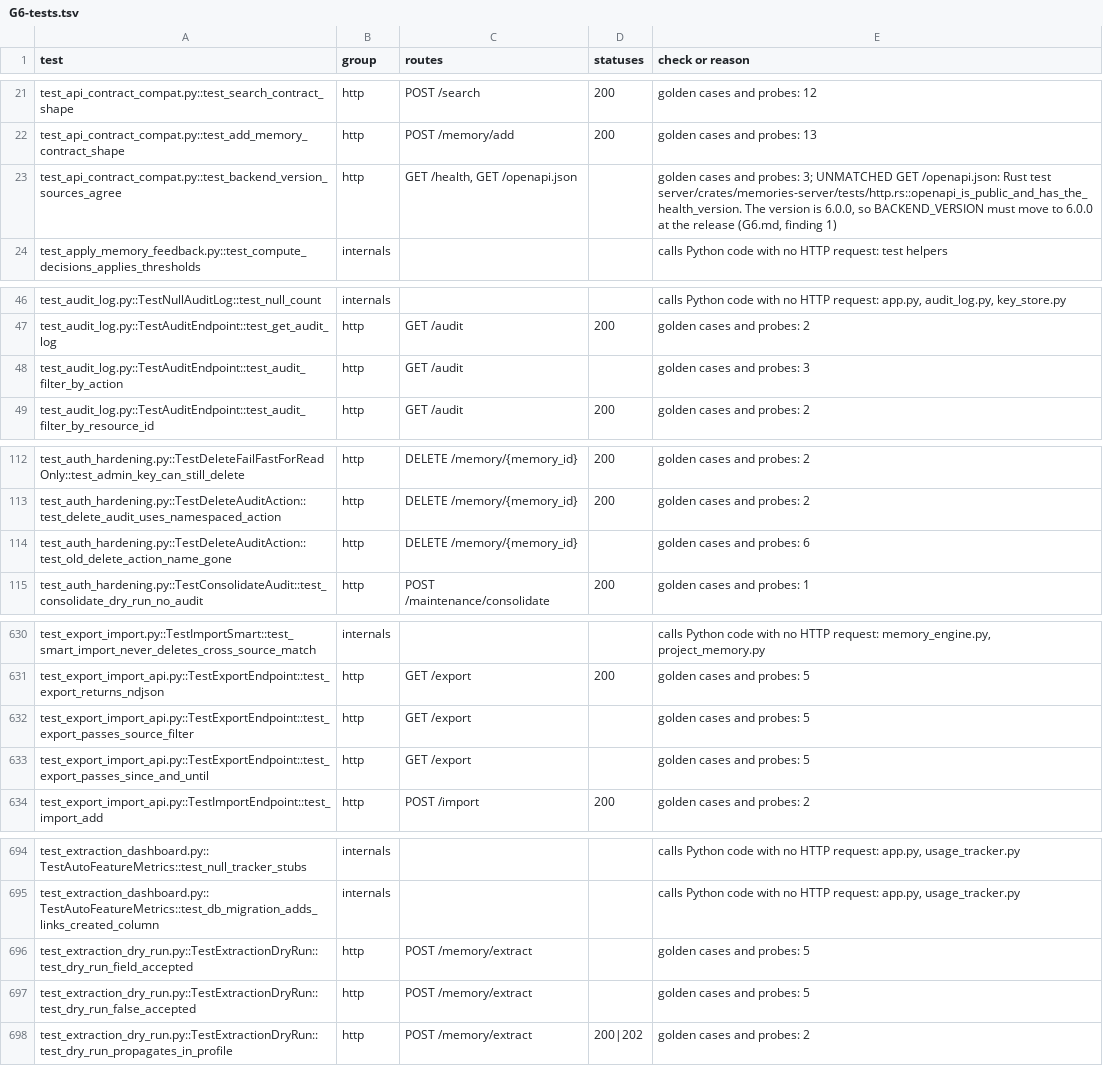
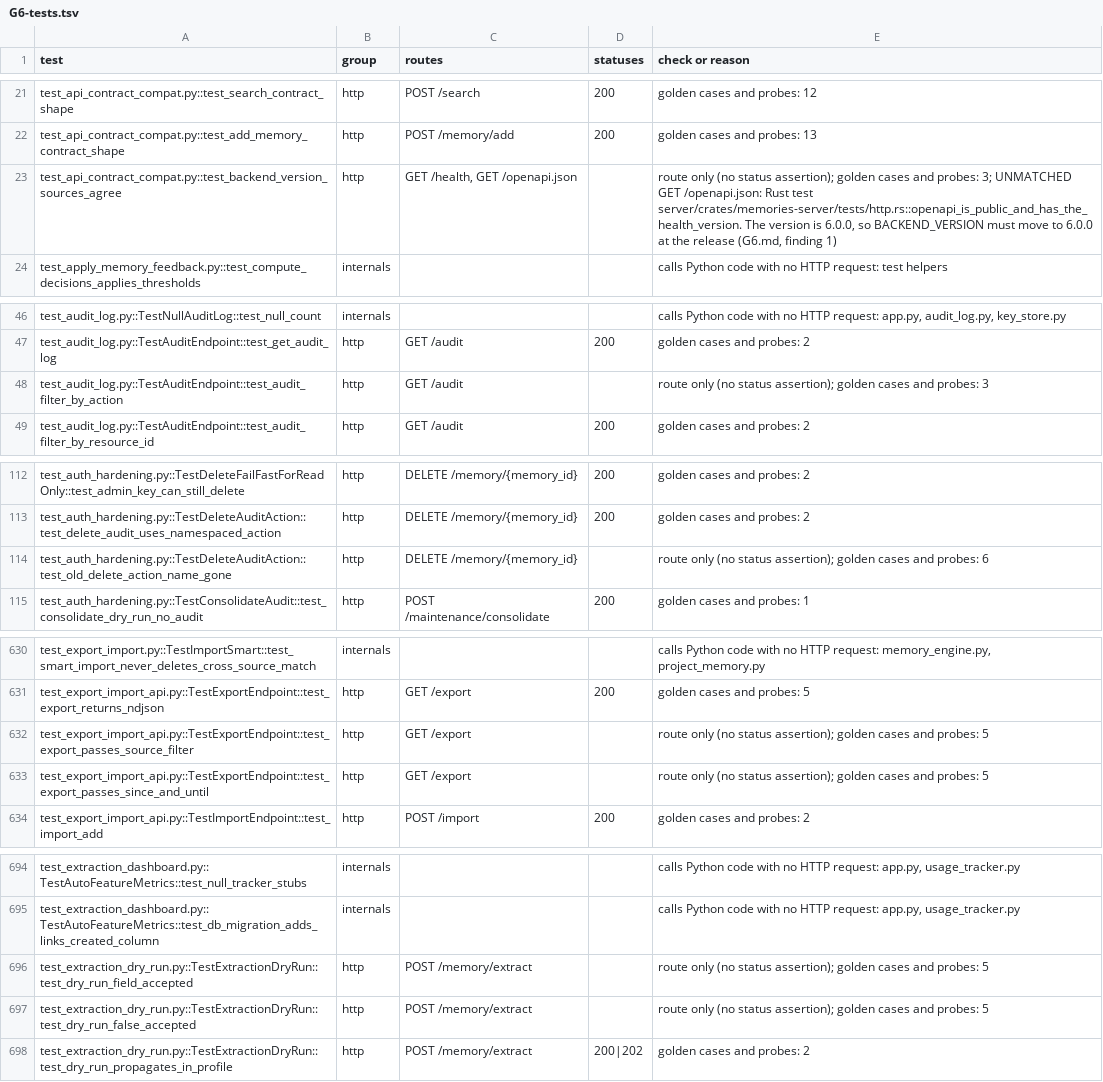
Before and after one commit to divyekant/memories, a TSV file: docs/rust-rewrite/gates/G6-tests.tsv, drawn as a sheet; only a part is shown, gaps mark what is left out; the diff covers the shown part only.

```diff
--- a/docs/rust-rewrite/gates/G6-tests.tsv
+++ b/docs/rust-rewrite/gates/G6-tests.tsv
@@ -22,3 +22,3 @@ test_api_contract_compat.py::test_search_contract_shape	http	POST /search	200	go
 test_api_contract_compat.py::test_add_memory_contract_shape	http	POST /memory/add	200	golden cases and probes: 13
-test_api_contract_compat.py::test_backend_version_sources_agree	http	GET /health, GET /openapi.json		golden cases and probes: 3; UNMATCHED GET /openapi.json: Rust test server/crates/memories-server/tests/http.rs::openapi_is_public_and_has_the_health_version. The version is 6.0.0, so BACKEND_VERSION must move to 6.0.0 at the release (G6.md, finding 1)
+test_api_contract_compat.py::test_backend_version_sources_agree	http	GET /health, GET /openapi.json		route only (no status assertion); golden cases and probes: 3; UNMATCHED GET /openapi.json: Rust test server/crates/memories-server/tests/http.rs::openapi_is_public_and_has_the_health_version. The version is 6.0.0, so BACKEND_VERSION must move to 6.0.0 at the release (G6.md, finding 1)
 test_apply_memory_feedback.py::test_compute_decisions_applies_thresholds	internals			calls Python code with no HTTP request: test helpers
@@ -47,3 +47,3 @@ test_audit_log.py::TestNullAuditLog::test_null_count	internals			calls Python co
 test_audit_log.py::TestAuditEndpoint::test_get_audit_log	http	GET /audit	200	golden cases and probes: 2
-test_audit_log.py::TestAuditEndpoint::test_audit_filter_by_action	http	GET /audit		golden cases and probes: 3
+test_audit_log.py::TestAuditEndpoint::test_audit_filter_by_action	http	GET /audit		route only (no status assertion); golden cases and probes: 3
 test_audit_log.py::TestAuditEndpoint::test_audit_filter_by_resource_id	http	GET /audit	200	golden cases and probes: 2
@@ -113,3 +113,3 @@ test_auth_hardening.py::TestDeleteFailFastForReadOnly::test_admin_key_can_still_
 test_auth_hardening.py::TestDeleteAuditAction::test_delete_audit_uses_namespaced_action	http	DELETE /memory/{memory_id}	200	golden cases and probes: 2
-test_auth_hardening.py::TestDeleteAuditAction::test_old_delete_action_name_gone	http	DELETE /memory/{memory_id}		golden cases and probes: 6
+test_auth_hardening.py::TestDeleteAuditAction::test_old_delete_action_name_gone	http	DELETE /memory/{memory_id}		route only (no status assertion); golden cases and probes: 6
 test_auth_hardening.py::TestConsolidateAudit::test_consolidate_dry_run_no_audit	http	POST /maintenance/consolidate	200	golden cases and probes: 1
@@ -631,4 +631,4 @@ test_export_import.py::TestImportSmart::test_smart_import_never_deletes_cross_so
 test_export_import_api.py::TestExportEndpoint::test_export_returns_ndjson	http	GET /export	200	golden cases and probes: 5
-test_export_import_api.py::TestExportEndpoint::test_export_passes_source_filter	http	GET /export		golden cases and probes: 5
-test_export_import_api.py::TestExportEndpoint::test_export_passes_since_and_until	http	GET /export		golden cases and probes: 5
+test_export_import_api.py::TestExportEndpoint::test_export_passes_source_filter	http	GET /export		route only (no status assertion); golden cases and probes: 5
+test_export_import_api.py::TestExportEndpoint::test_export_passes_since_and_until	http	GET /export		route only (no status assertion); golden cases and probes: 5
 test_export_import_api.py::TestImportEndpoint::test_import_add	http	POST /import	200	golden cases and probes: 2
@@ -695,4 +695,4 @@ test_extraction_dashboard.py::TestAutoFeatureMetrics::test_null_tracker_stubs	in
 test_extraction_dashboard.py::TestAutoFeatureMetrics::test_db_migration_adds_links_created_column	internals			calls Python code with no HTTP request: app.py, usage_tracker.py
-test_extraction_dry_run.py::TestExtractionDryRun::test_dry_run_field_accepted	http	POST /memory/extract		golden cases and probes: 5
-test_extraction_dry_run.py::TestExtractionDryRun::test_dry_run_false_accepted	http	POST /memory/extract		golden cases and probes: 5
+test_extraction_dry_run.py::TestExtractionDryRun::test_dry_run_field_accepted	http	POST /memory/extract		route only (no status assertion); golden cases and probes: 5
+test_extraction_dry_run.py::TestExtractionDryRun::test_dry_run_false_accepted	http	POST /memory/extract		route only (no status assertion); golden cases and probes: 5
 test_extraction_dry_run.py::TestExtractionDryRun::test_dry_run_propagates_in_profile	http	POST /memory/extract	200|202	golden cases and probes: 2
```
Also changed, not shown: 2 added rows and 67 edited cells elsewhere in this file, 6 other files.
